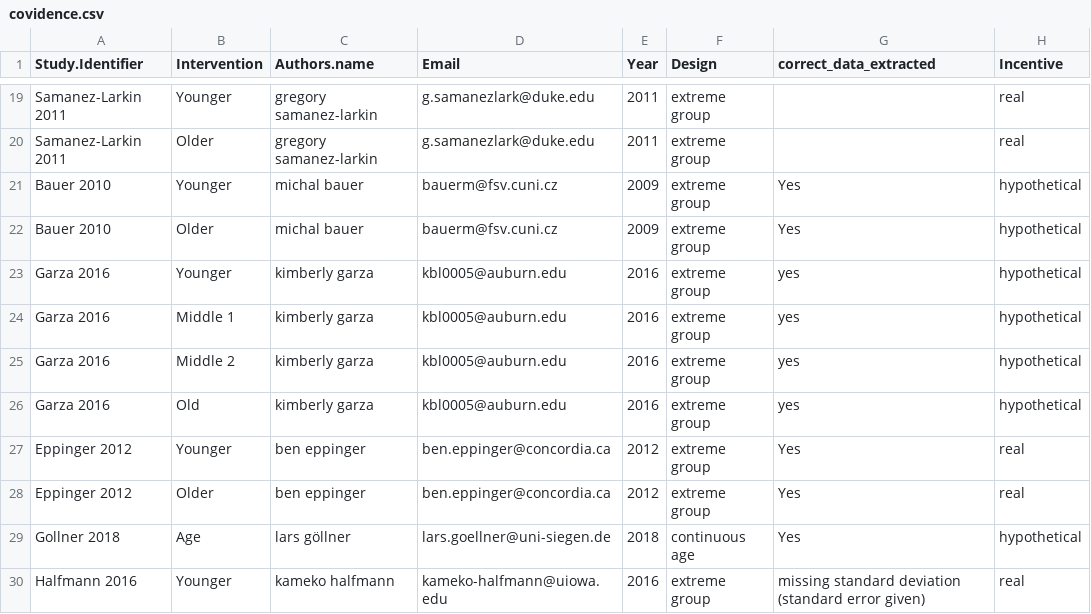
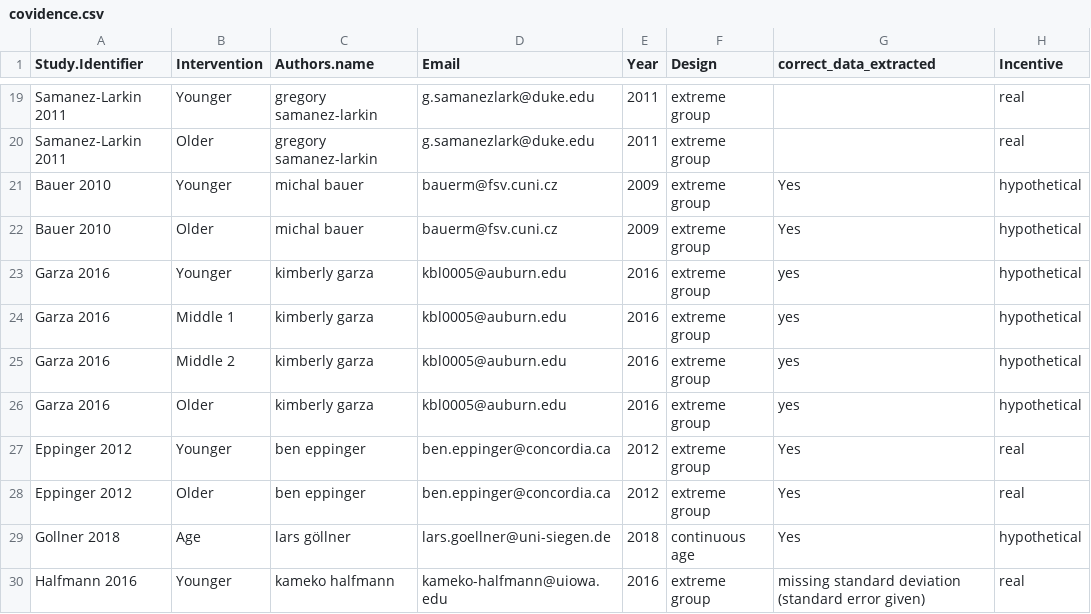
Before and after one commit to klsea/time_prefs_meta, a CSV file: data/covidence.csv, drawn as a sheet; only a part is shown, gaps mark what is left out; the diff names each change by its address in the sheet, - before the commit and + after, or states it on an @@ line.

Commit message:
Start effect size calc script

```diff
--- a/data/covidence.csv
+++ b/data/covidence.csv
-B26 (Intervention): Old
+B26 (Intervention): Older
```
Also changed, not shown: 3 other files.
